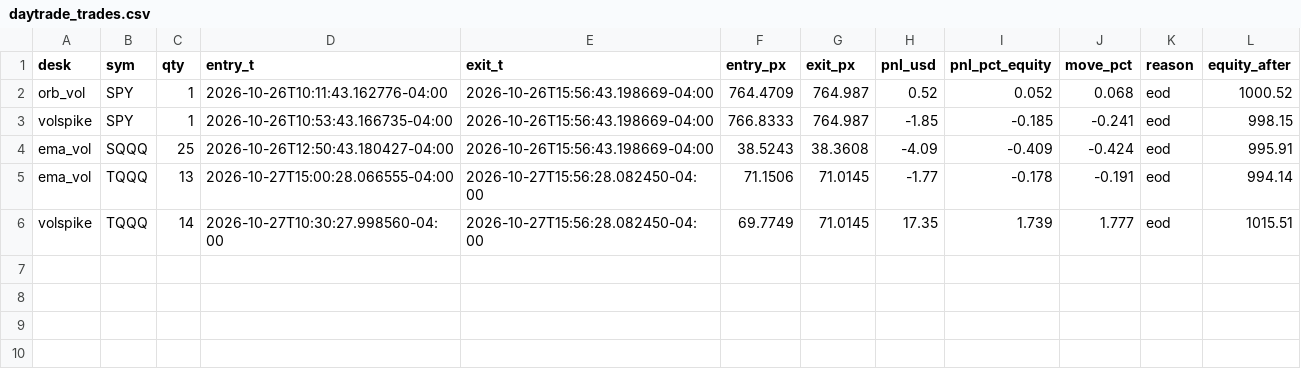
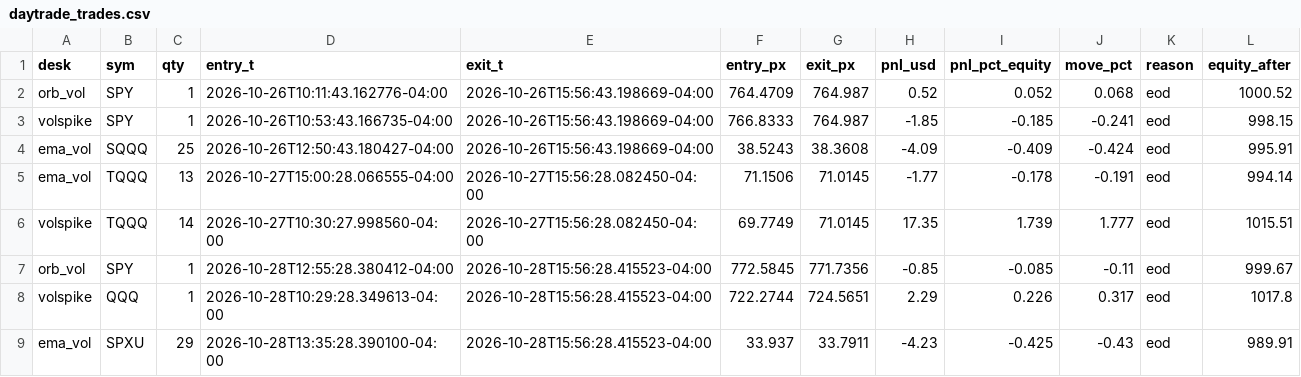
Before and after one commit to vivekgomathinayagam-ux/Trading-lab, a CSV file: ledger/daytrade_trades.csv, drawn as a sheet; the diff names each change by its address in the sheet, - before the commit and + after, or states it on an @@ line.

Commit message:
snapshot 2026-10-28T16:00-04:00

```diff
--- a/ledger/daytrade_trades.csv
+++ b/ledger/daytrade_trades.csv
+row 7: orb_vol | SPY | 1 | 2026-10-28T12:55:28.380412-04:00 | 2026-10-28T15:56:28.415523-04:00 | 772.5845 | 771.7356 | -0.85 | -0.085 | -0.11 | eod | 999.67
+row 8: volspike | QQQ | 1 | 2026-10-28T10:29:28.349613-04:00 | 2026-10-28T15:56:28.415523-04:00 | 722.2744 | 724.5651 | 2.29 | 0.226 | 0.317 | eod | 1017.8
+row 9: ema_vol | SPXU | 29 | 2026-10-28T13:35:28.390100-04:00 | 2026-10-28T15:56:28.415523-04:00 | 33.937 | 33.7911 | -4.23 | -0.425 | -0.43 | eod | 989.91
```
